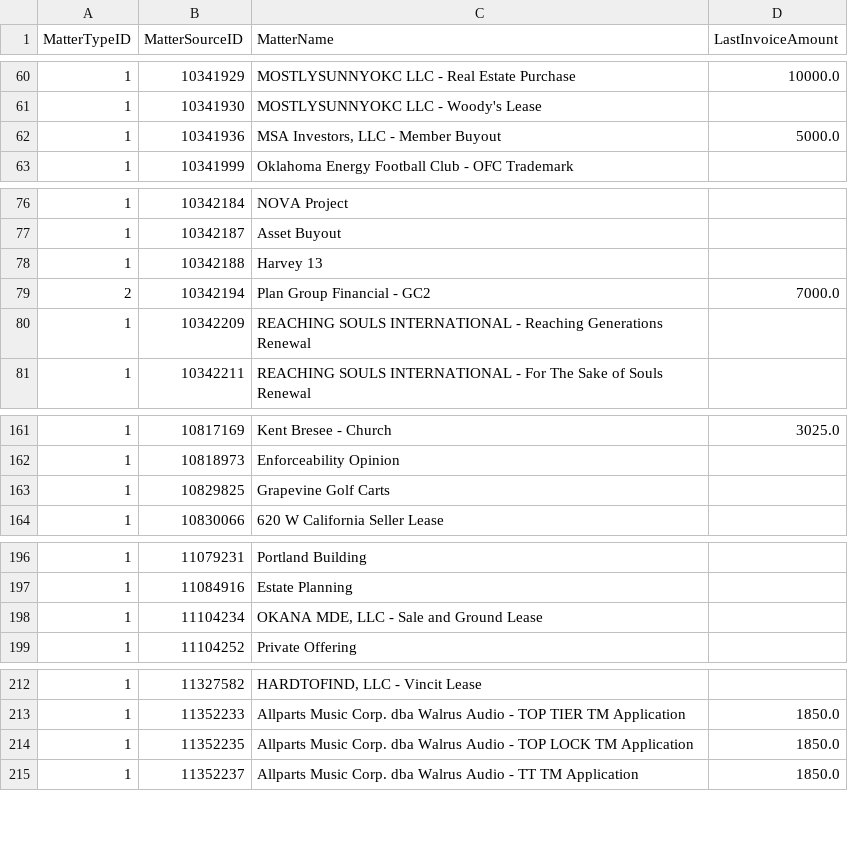
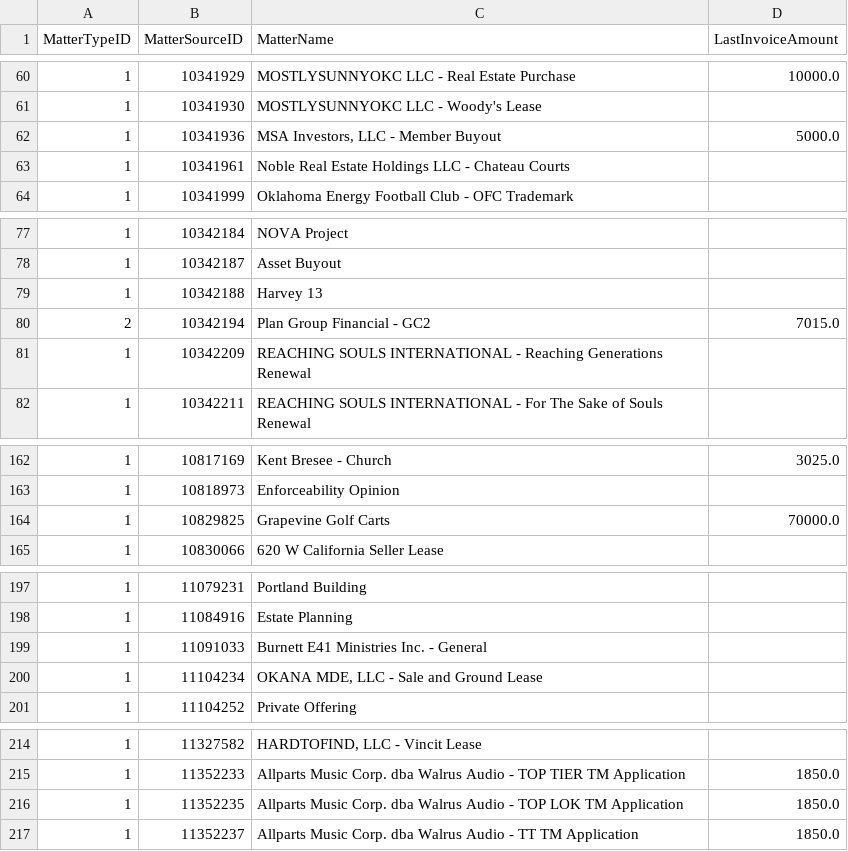
Before and after one commit to dhernandez-coding/gdp-dashboard, a CSV file: data/vwFlatMatters.csv, drawn as a sheet; only a part is shown, gaps mark what is left out.

```diff
--- a/data/vwFlatMatters.csv
+++ b/data/vwFlatMatters.csv
@@ -62,2 +62,3 @@
 "1","10341936","MSA Investors, LLC - Member Buyout","5000.0"
+"1","10341961","Noble Real Estate Holdings LLC - Chateau Courts",""
 "1","10341999","Oklahoma Energy Football Club - OFC Trademark",""
@@ -78,3 +79,3 @@
 "1","10342188","Harvey 13",""
-"2","10342194","Plan Group Financial - GC2","7000.0"
+"2","10342194","Plan Group Financial - GC2","7015.0"
 "1","10342209","REACHING SOULS INTERNATIONAL - Reaching Generations Renewal",""
@@ -162,3 +163,3 @@
 "1","10818973","Enforceability Opinion",""
-"1","10829825","Grapevine Golf Carts",""
+"1","10829825","Grapevine Golf Carts","70000.0"
 "1","10830066","620 W California Seller Lease",""
@@ -197,2 +198,3 @@
 "1","11084916","Estate Planning",""
+"1","11091033","Burnett E41 Ministries Inc. - General",""
 "1","11104234","OKANA MDE, LLC - Sale and Ground Lease",""
@@ -213,3 +215,3 @@
 "1","11352233","Allparts Music Corp. dba Walrus Audio - TOP TIER TM Application","1850.0"
-"1","11352235","Allparts Music Corp. dba Walrus Audio - TOP LOCK TM Application","1850.0"
+"1","11352235","Allparts Music Corp. dba Walrus Audio - TOP LOK TM Application","1850.0"
 "1","11352237","Allparts Music Corp. dba Walrus Audio - TT TM Application","1850.0"
```
Also changed, not shown: data/RevShareNewLogic.csv, data/vMatters.csv, 5 other files.
